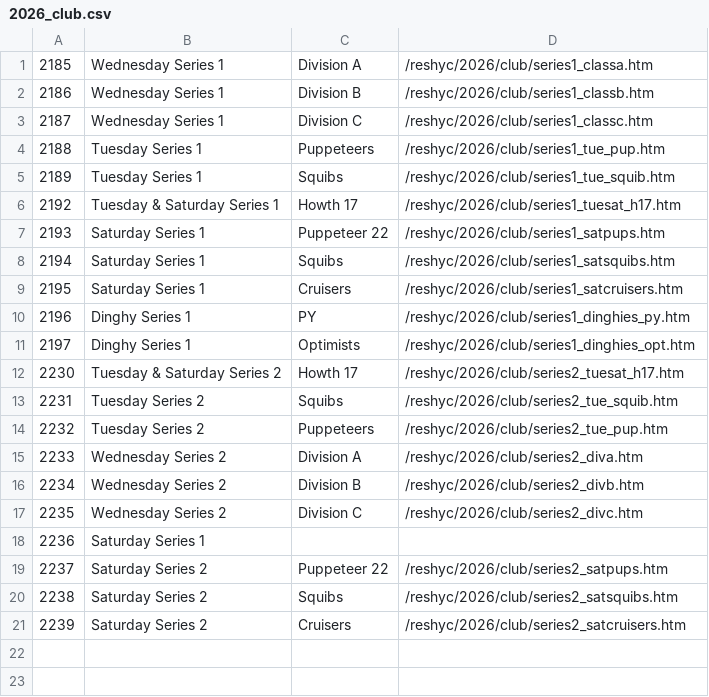
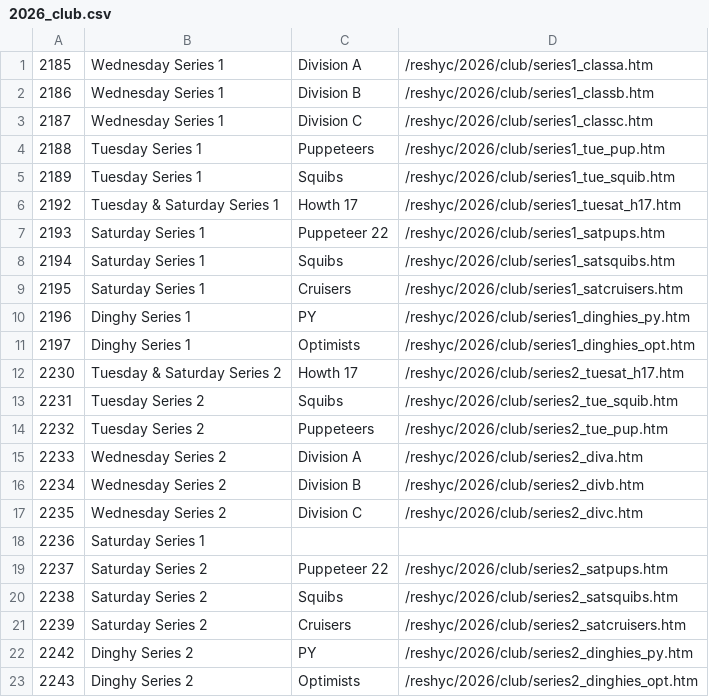
Before and after one commit to markmc/reshyc, a CSV file: backups/admin/2026_club.csv, drawn as a sheet; the diff names each change by its address in the sheet, - before the commit and + after, or states it on an @@ line.

```diff
--- a/backups/admin/2026_club.csv
+++ b/backups/admin/2026_club.csv
+row 22: 2242 | Dinghy Series 2 | PY | /reshyc/2026/club/series2_dinghies_py.htm
+row 23: 2243 | Dinghy Series 2 | Optimists | /reshyc/2026/club/series2_dinghies_opt.htm
```
